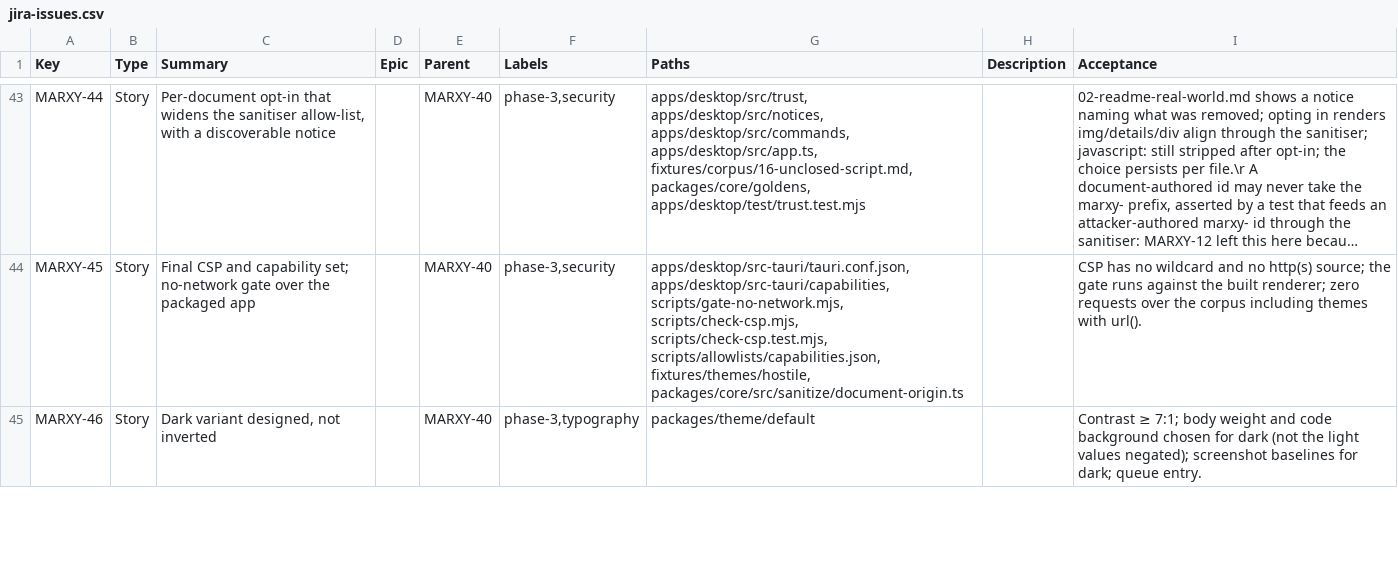
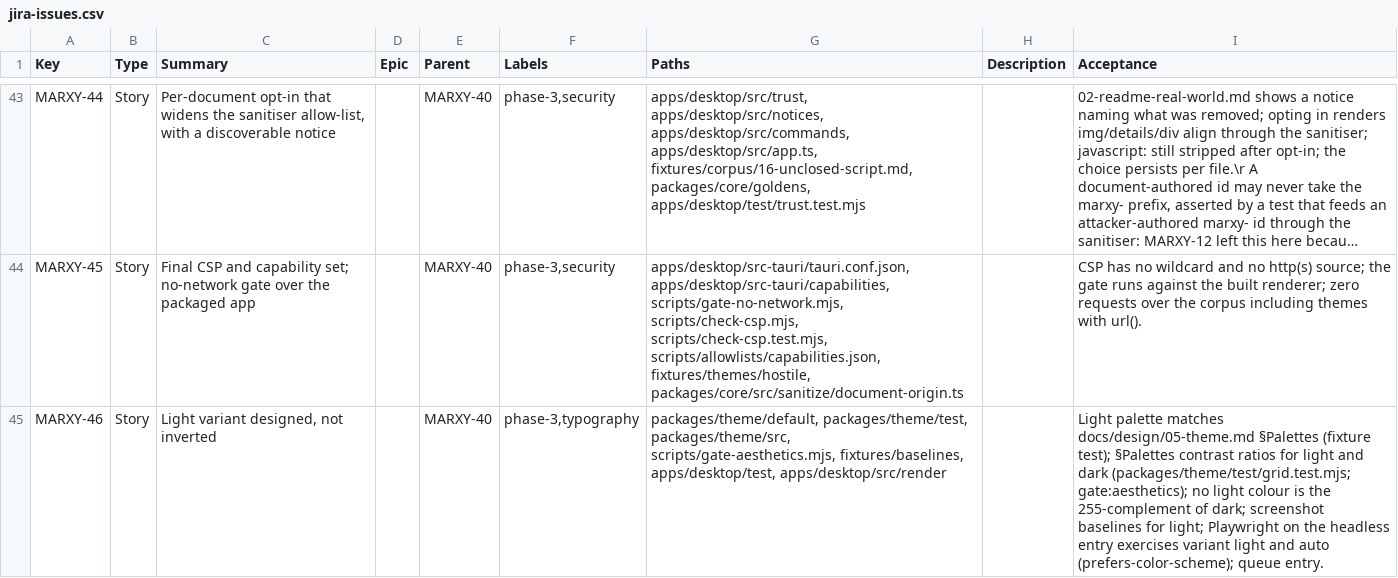
Before and after one commit to inkstrata/marxy, a CSV file: docs/plan/jira-issues.csv, drawn as a sheet; only a part is shown, gaps mark what is left out; long unchanged cells end in …; the diff covers the shown part only; the diff names each change by its address in the sheet, - before the commit and + after, or states it on an @@ line.

Commit message:
chore(plan): align MARXY-46/47 board rows (MARXY-176)
Land widened Paths and task-card Acceptance for MARXY-46 and MARXY-47 on main so signed PRs #163 and #164 can drop self-widening CSV hunks and clear merge-bar review.

```diff
--- a/docs/plan/jira-issues.csv
+++ b/docs/plan/jira-issues.csv
-C45 (Summary): Dark variant designed, not inverted
+C45 (Summary): Light variant designed, not inverted
-G45 (Paths): packages/theme/default
+G45 (Paths): packages/theme/default, packages/theme/test, packages/theme/src, scripts/gate-aesthetics.mjs, fixtures/baselines, apps/desktop/test, apps/desktop/src/render
-I45 (Acceptance): Contrast ≥ 7:1; body weight and code background chosen for dark (not the light values negated); screenshot baselines for dark; queue entry.
+I45 (Acceptance): Light palette matches docs/design/05-theme.md §Palettes (fixture test); §Palettes contrast ratios for light and dark (packages/theme/test/grid.test.mjs; gate:aesthetics); no light colour is the 255-complement of dark; screenshot baselines for light; Playwright on the headless entry exercises variant light and auto (prefers-color-scheme); queue entry.
```
Also changed, not shown: 1 added row and 2 edited cells elsewhere in this file, 5 other files.
